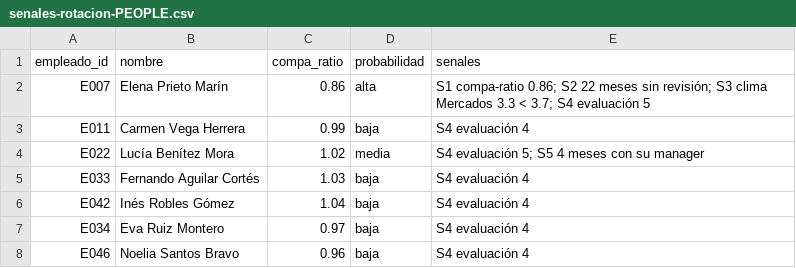
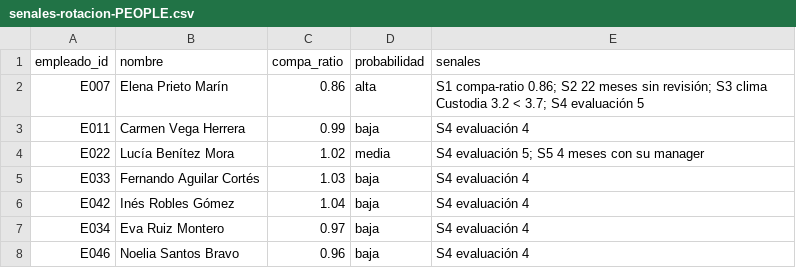
Before and after one commit to andfermen/People-OS-ACME, a CSV file: salidas/sheets/senales-rotacion-PEOPLE.csv, drawn as a sheet.

```diff
--- a/salidas/sheets/senales-rotacion-PEOPLE.csv
+++ b/salidas/sheets/senales-rotacion-PEOPLE.csv
@@ -1,3 +1,3 @@
 empleado_id,nombre,compa_ratio,probabilidad,senales
-E007,Elena Prieto Marín,0.86,alta,S1 compa-ratio 0.86; S2 22 meses sin revisión; S3 clima Mercados 3.3 < 3.7; S4 evaluación 5
+E007,Elena Prieto Marín,0.86,alta,S1 compa-ratio 0.86; S2 22 meses sin revisión; S3 clima Custodia 3.2 < 3.7; S4 evaluación 5
 E011,Carmen Vega Herrera,0.99,baja,S4 evaluación 4
```
Also changed, not shown: salidas/sheets/catalogo-formacion.csv, salidas/sheets/cobertura.csv, 20 other files.
